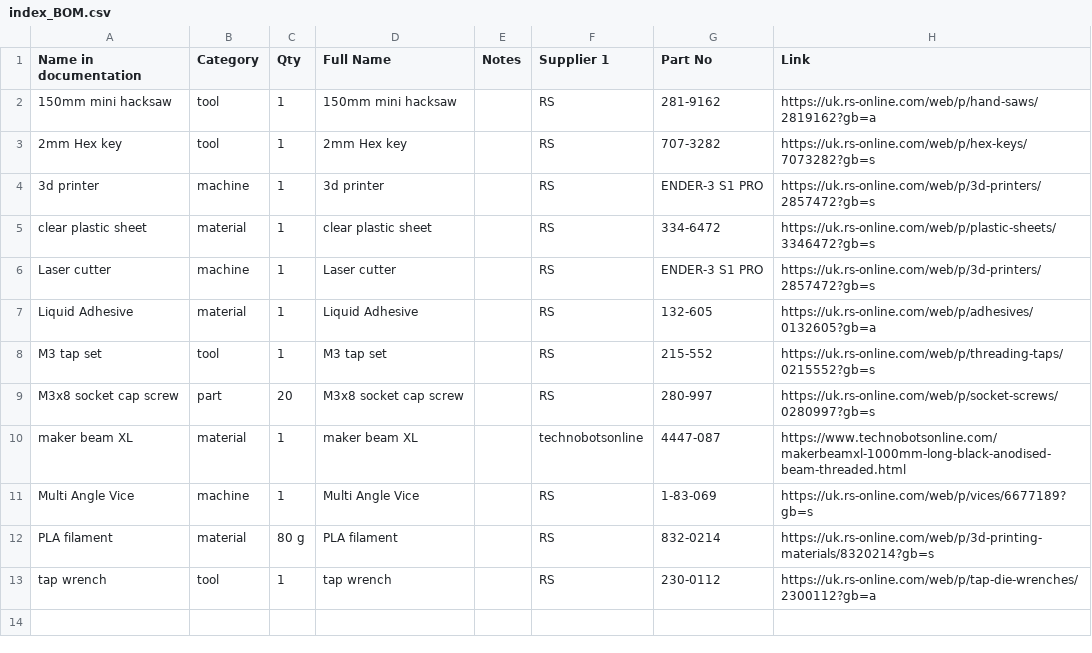
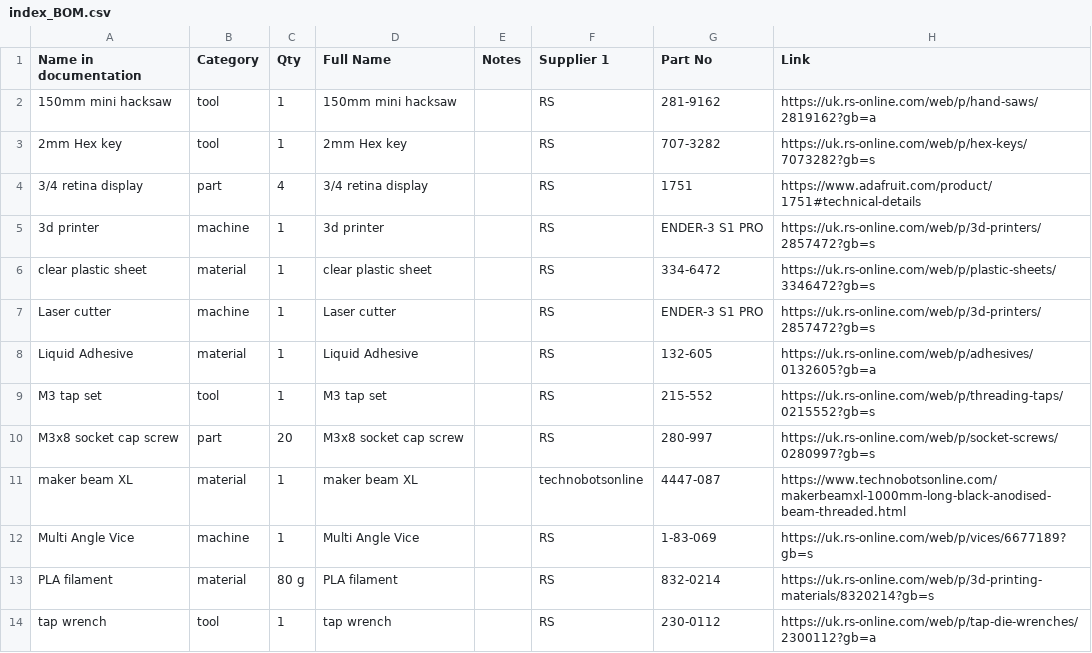
Before and after one commit to Sussex-Neuroscience/screens-behavioural-box, a CSV file: documentation/_site/index_BOM.csv, drawn as a sheet; the diff names each change by its address in the sheet, - before the commit and + after, or states it on an @@ line.

Commit message:
changed index files

```diff
--- a/documentation/_site/index_BOM.csv
+++ b/documentation/_site/index_BOM.csv
+row 4: 3/4 retina display | part | 4 | 3/4 retina display |  | RS | 1751 | https://www.adafruit.com/product/1751#technical-details
```
Also changed, not shown: 5 other files.
